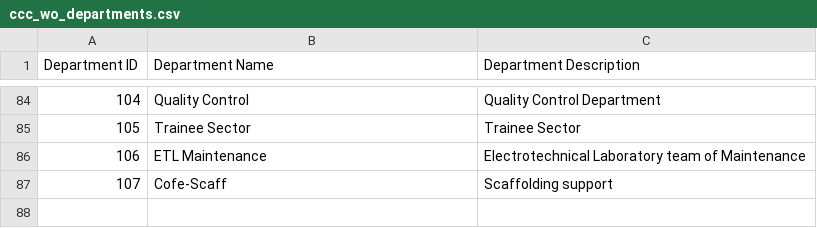
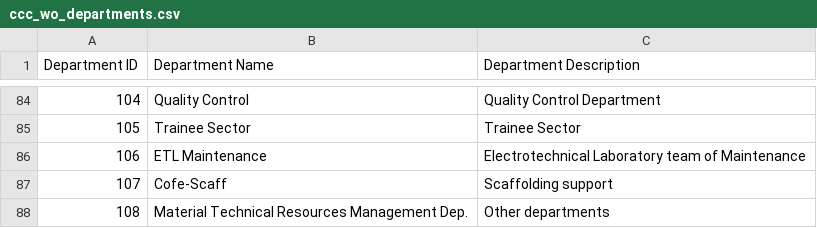
Before and after one commit to isTeamoor/mData, a CSV file: app/database/csv/ccc_wo_departments.csv, drawn as a sheet; only a part is shown, gaps mark what is left out; the diff names each change by its address in the sheet, - before the commit and + after, or states it on an @@ line.

```diff
--- a/app/database/csv/ccc_wo_departments.csv
+++ b/app/database/csv/ccc_wo_departments.csv
+row 88: 108 | Material Technical Resources Management Dep. | Other departments
```
Also changed, not shown: app/database/csv/ccc_cm_contactID.csv, app/database/csv/ccc_rq_requisitions.csv, 13 other files.
